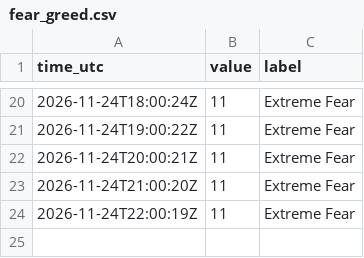
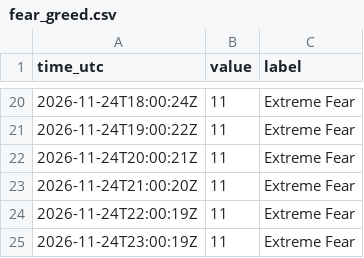
Before and after one commit to JonHagwood/crypto-data, a CSV file: data/fear_greed.csv, drawn as a sheet; only a part is shown, gaps mark what is left out.

```diff
--- a/data/fear_greed.csv
+++ b/data/fear_greed.csv
@@ -24 +24,2 @@ time_utc,value,label
 2026-11-24T22:00:19Z,11,Extreme Fear
+2026-11-24T23:00:19Z,11,Extreme Fear
```
Also changed, not shown: data/deribit_btc.csv, data/okx_derivatives.csv, 4 other files.
